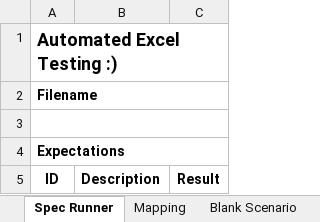
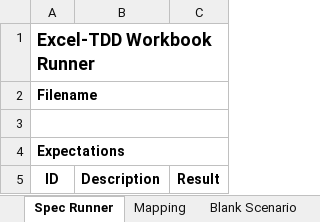
Before and after one commit to VBA-tools/vba-test, an Excel workbook: Excel-TDD - Blank.xlsm, sheet Spec Runner, drawn as a sheet; values as stored, in another font and other column widths than the file's, no borders; charts and pictures and conditional formats not drawn; the diff names each change by its address in the sheet, - before the commit and + after, or states it on an @@ line.

Commit message:
Update blank and example workbooks for V1.2.0

```diff
--- a/Excel-TDD - Blank.xlsm (sheet Spec Runner)
+++ b/Excel-TDD - Blank.xlsm (sheet Spec Runner)
-A1: Automated Excel Testing :)
+A1: Excel-TDD Workbook Runner
```
Also changed, not shown: sheet Blank Scenario, charts or pictures, examples/Excel-TDD - Example - Runner.xlsm.
